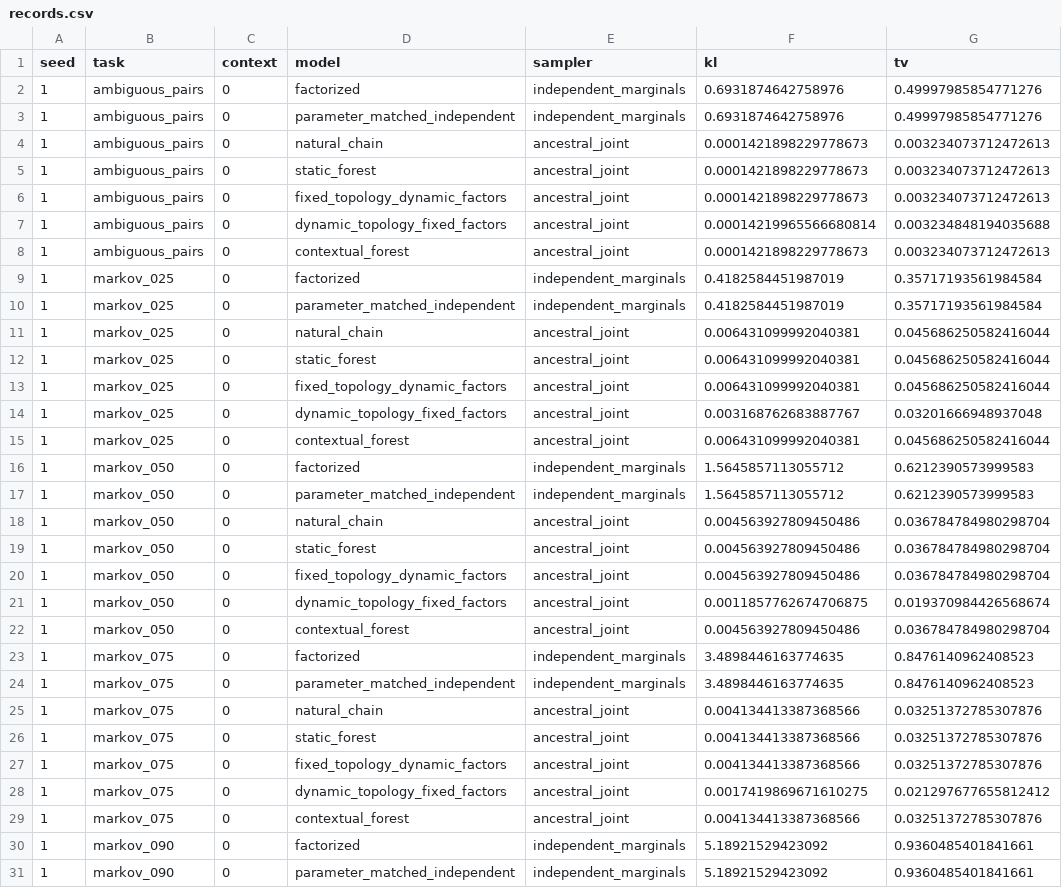
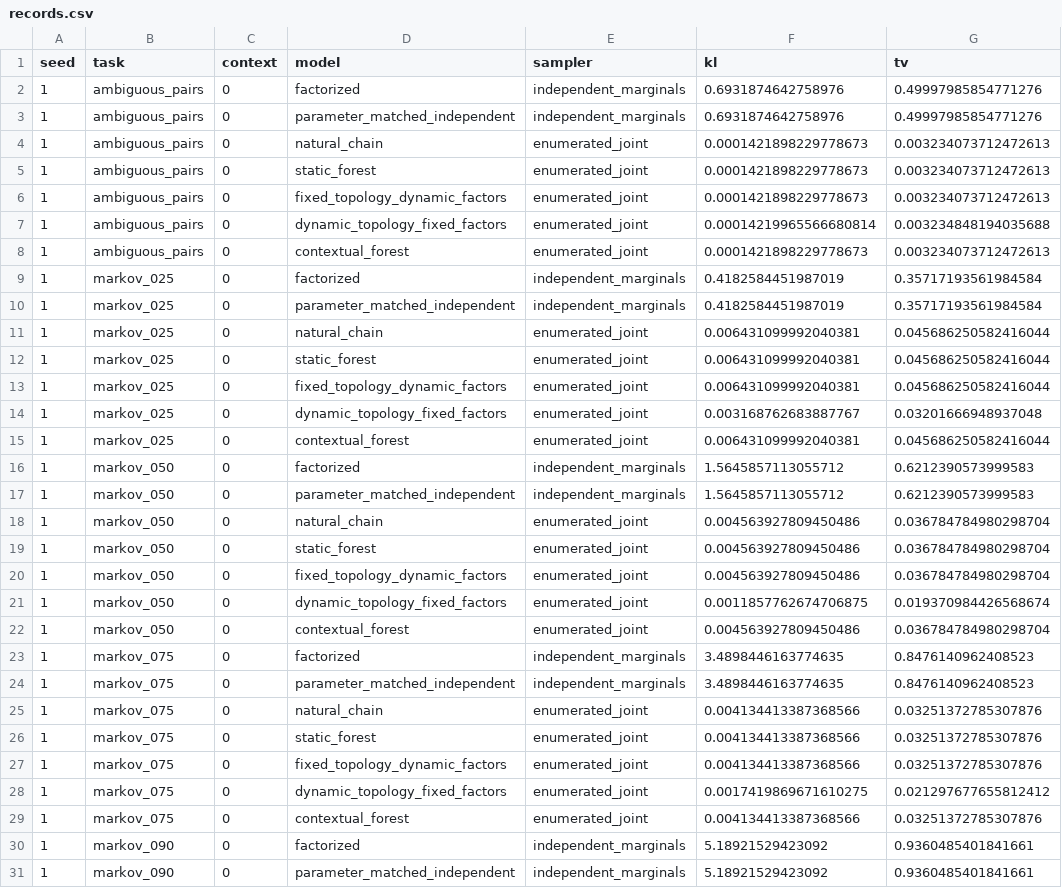
Before and after one commit to yuntian-group/mdlm, a CSV file: artifacts/paper/structural-oracle/records.csv, drawn as a sheet; only a part is shown; the diff covers the shown part only; the diff names each change by its address in the sheet, - before the commit and + after, or states it on an @@ line.

Commit message:
Regenerate corrected oracle artifacts

```diff
--- a/artifacts/paper/structural-oracle/records.csv
+++ b/artifacts/paper/structural-oracle/records.csv
-E4:E8 (sampler): ancestral_joint
+E4:E8 (sampler): enumerated_joint
-E11:E15 (sampler): ancestral_joint
+E11:E15 (sampler): enumerated_joint
-E18:E22 (sampler): ancestral_joint
+E18:E22 (sampler): enumerated_joint
-E25:E29 (sampler): ancestral_joint
+E25:E29 (sampler): enumerated_joint
```
Also changed, not shown: 115 edited cells elsewhere in this file, 5 other files.
